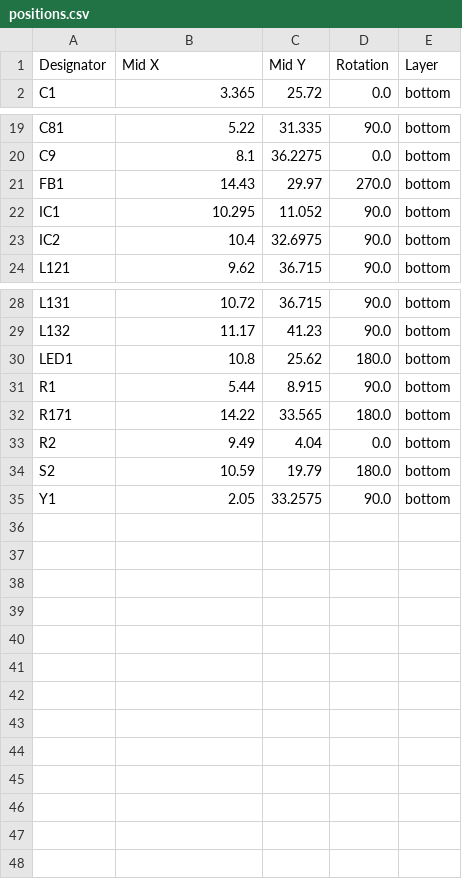
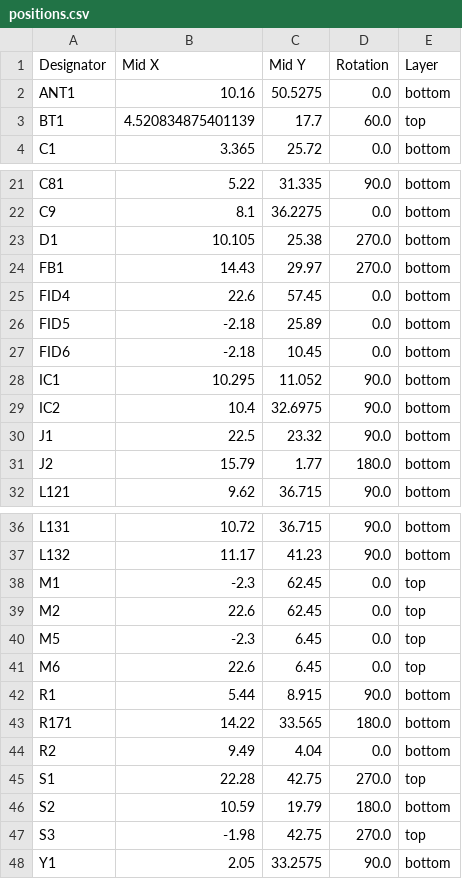
Before and after one commit to npeixoto64/ExitGuardian, a CSV file: hardware/sensor/rev1/production/positions.csv, drawn as a sheet; only a part is shown, gaps mark what is left out.

```diff
--- a/hardware/sensor/rev1/production/positions.csv
+++ b/hardware/sensor/rev1/production/positions.csv
@@ -1,2 +1,4 @@
 Designator,Mid X,Mid Y,Rotation,Layer
+ANT1,10.16,50.5275,0.0,bottom
+BT1,4.520834875401139,17.7,60.0,top
 C1,3.365,25.72,0.0,bottom
@@ -20,5 +22,11 @@ C81,5.22,31.335,90.0,bottom
 C9,8.1,36.2275,0.0,bottom
+D1,10.105,25.38,270.0,bottom
 FB1,14.43,29.97,270.0,bottom
+FID4,22.6,57.45,0.0,bottom
+FID5,-2.18,25.89,0.0,bottom
+FID6,-2.18,10.45,0.0,bottom
 IC1,10.295,11.052,90.0,bottom
 IC2,10.4,32.6975,90.0,bottom
+J1,22.5,23.32,90.0,bottom
+J2,15.79,1.77,180.0,bottom
 L121,9.62,36.715,90.0,bottom
@@ -29,3 +37,6 @@ L131,10.72,36.715,90.0,bottom
 L132,11.17,41.23,90.0,bottom
-LED1,10.8,25.62,180.0,bottom
+M1,-2.3,62.45,0.0,top
+M2,22.6,62.45,0.0,top
+M5,-2.3,6.45,0.0,top
+M6,22.6,6.45,0.0,top
 R1,5.44,8.915,90.0,bottom
@@ -33,3 +44,5 @@ R171,14.22,33.565,180.0,bottom
 R2,9.49,4.04,0.0,bottom
+S1,22.28,42.75,270.0,top
 S2,10.59,19.79,180.0,bottom
+S3,-1.98,42.75,270.0,top
 Y1,2.05,33.2575,90.0,bottom
```
Also changed, not shown: hardware/sensor/rev1/production/bom.csv, hardware/sensor/rev1/production/designators.csv, 5 other files.
